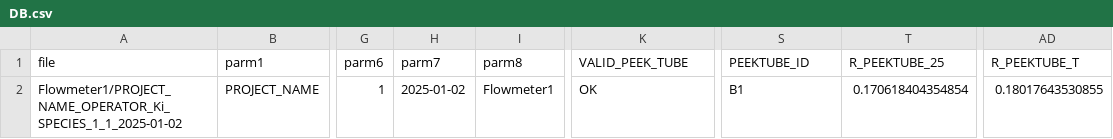
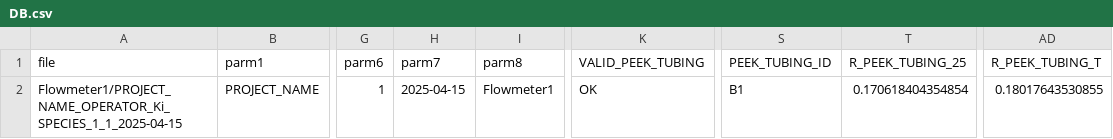
Before and after one commit to UrliLab/flowmeter-project, a CSV file: software/OUTPUTS/SINGLE/PROJECT_NAME/OUTPUT/DB.csv, drawn as a sheet; only a part is shown, gaps mark what is left out; the diff names each change by its address in the sheet, - before the commit and + after, or states it on an @@ line.

Commit message:
Add files via upload
Add a new version of software directory

```diff
--- a/software/OUTPUTS/SINGLE/PROJECT_NAME/OUTPUT/DB.csv
+++ b/software/OUTPUTS/SINGLE/PROJECT_NAME/OUTPUT/DB.csv
-K1: VALID_PEEK_TUBE
+K1: VALID_PEEK_TUBING
-S1: PEEKTUBE_ID
+S1: PEEK_TUBING_ID
-T1: R_PEEKTUBE_25
+T1: R_PEEK_TUBING_25
-AD1: R_PEEKTUBE_T
+AD1: R_PEEK_TUBING_T
-A2 (file): Flowmeter1/PROJECT_NAME_OPERATOR_Ki_SPECIES_1_1_2025-01-02
+A2 (file): Flowmeter1/PROJECT_NAME_OPERATOR_Ki_SPECIES_1_1_2025-04-15
-H2 (parm7): 2025-01-02
+H2 (parm7): 2025-04-15
```
Also changed, not shown: 12 other files.
